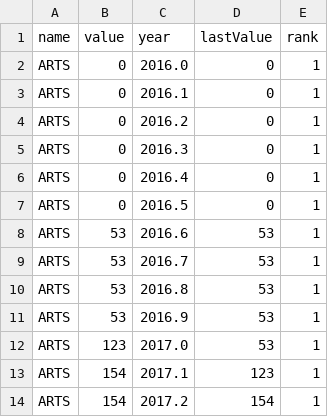
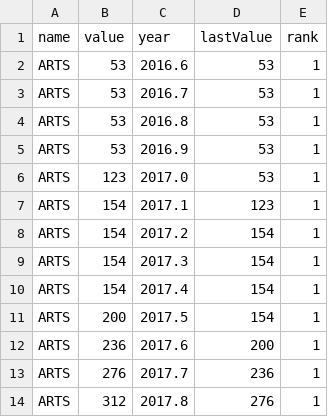
Before and after one commit to mishinova/arbeit, a CSV file: olddata11.csv, drawn as a sheet; only a part is shown; the shorter side is filled out with more unchanged rows.

Commit message:
Add files via upload

```diff
--- a/olddata11.csv
+++ b/olddata11.csv
@@ -1,8 +1,2 @@
 name,value,year,lastValue,rank
-ARTS,0,2016.0,0,1
-ARTS,0,2016.1,0,1
-ARTS,0,2016.2,0,1
-ARTS,0,2016.3,0,1
-ARTS,0,2016.4,0,1
-ARTS,0,2016.5,0,1
 ARTS,53,2016.6,53,1
```
